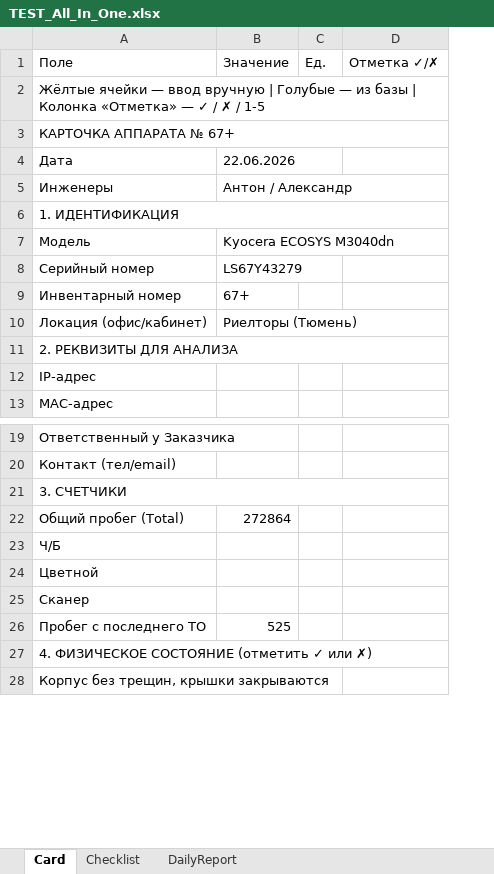
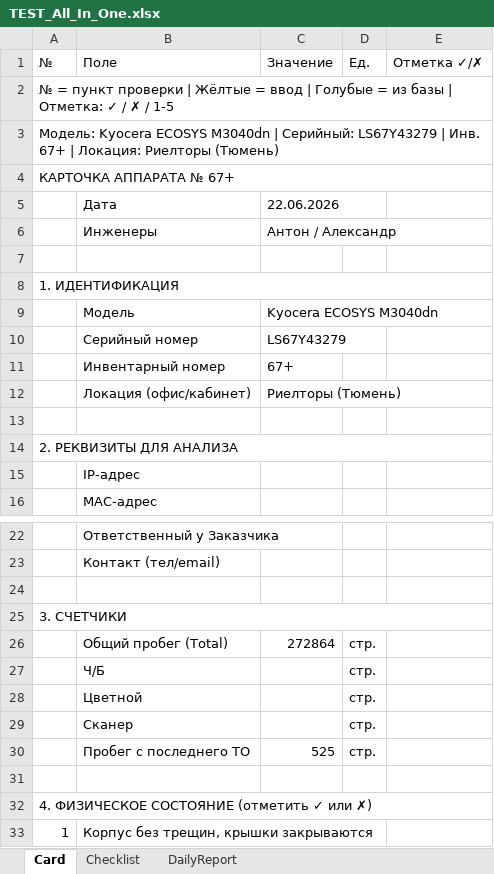
Before and after one commit to sniper072/git-repo-sniper, an Excel workbook: equipment-templates/output/download/TEST_All_In_One.xlsx, sheet Card, drawn as a sheet; only a part is shown, gaps mark what is left out; values as stored, in another font and other column widths than the file's, no cell formats; removed rows and columns are numbered as before the commit, all else as after; the diff covers the shown part only; the diff names each change by its address in the sheet, - before the commit and + after, or states it on an @@ line.

```diff
--- a/equipment-templates/output/download/TEST_All_In_One.xlsx (sheet Card)
+++ b/equipment-templates/output/download/TEST_All_In_One.xlsx (sheet Card)
+column A (№), rows 2-3: № = пункт проверки | Жёлтые = ввод | Голубые = из базы | Отметка: ✓ / ✗ / 1-5 | Модель: Kyocera ECOSYS M3040dn | Серийный: LS67Y43279 | Инв. 67+ | Локация: Риелторы (Тюмень); row 33: 1
-B2 (Поле): Жёлтые ячейки — ввод вручную | Голубые — из базы | Колонка «Отметка» — ✓ / ✗ / 1-5
+B2 (Поле): (empty)
-A2:D2 merged
-B3 (Поле): КАРТОЧКА АППАРАТА № 67+
+B3 (Поле): (empty)
-A3:D3 merged
+row 4: КАРТОЧКА АППАРАТА № 67+
-B7 (Поле): 1. ИДЕНТИФИКАЦИЯ
+B7 (Поле): (empty)
-A6:D6 merged
+row 8: 1. ИДЕНТИФИКАЦИЯ
-B13 (Поле): 2. РЕКВИЗИТЫ ДЛЯ АНАЛИЗА
+B13 (Поле): (empty)
-A11:D11 merged
+row 14: 2. РЕКВИЗИТЫ ДЛЯ АНАЛИЗА
-B24 (Поле): 3. СЧЕТЧИКИ
+B24 (Поле): (empty)
-A21:D21 merged
+row 25: 3. СЧЕТЧИКИ
-D26:D30 (Ед.): (empty)
+D26:D30 (Ед.): стр.
-B31 (Поле): 4. ФИЗИЧЕСКОЕ СОСТОЯНИЕ (отметить ✓ или ✗)
+B31 (Поле): (empty)
-A27:D27 merged
+row 32: 4. ФИЗИЧЕСКОЕ СОСТОЯНИЕ (отметить ✓ или ✗)
```
Also changed, not shown: 4 added rows, 5 edited cells and merged cells elsewhere in this sheet, sheet Checklist, sheet DailyReport, cell formats, equipment-templates/output/download/TEST_Checklist.xlsx, equipment-templates/output/download/TEST_Daily_Report.xlsx, 12 other files.
